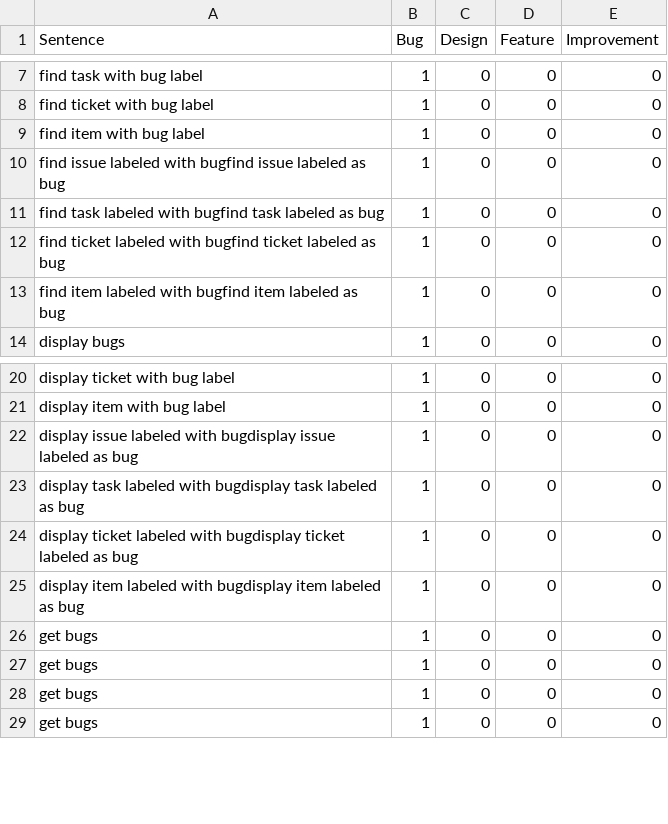
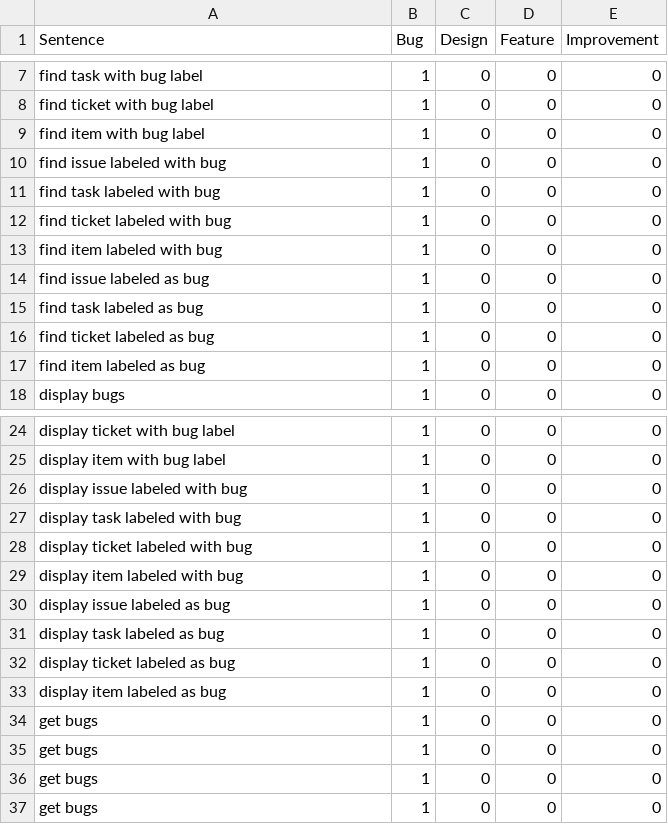
Before and after one commit to Vuukasin/datasets, a CSV file: labels.csv, drawn as a sheet; only a part is shown, gaps mark what is left out; the diff covers the shown part only.

Commit message:
Labels fix

```diff
--- a/labels.csv
+++ b/labels.csv
@@ -9,6 +9,10 @@ find ticket with bug label,1,0,0,0
 find item with bug label,1,0,0,0
-find issue labeled with bugfind issue labeled as bug,1,0,0,0
-find task labeled with bugfind task labeled as bug,1,0,0,0
-find ticket labeled with bugfind ticket labeled as bug,1,0,0,0
-find item labeled with bugfind item labeled as bug,1,0,0,0
+find issue labeled with bug,1,0,0,0
+find task labeled with bug,1,0,0,0
+find ticket labeled with bug,1,0,0,0
+find item labeled with bug,1,0,0,0
+find issue labeled as bug,1,0,0,0
+find task labeled as bug,1,0,0,0
+find ticket labeled as bug,1,0,0,0
+find item labeled as bug,1,0,0,0
 display bugs,1,0,0,0
@@ -21,6 +25,10 @@ display ticket with bug label,1,0,0,0
 display item with bug label,1,0,0,0
-display issue labeled with bugdisplay issue labeled as bug,1,0,0,0
-display task labeled with bugdisplay task labeled as bug,1,0,0,0
-display ticket labeled with bugdisplay ticket labeled as bug,1,0,0,0
-display item labeled with bugdisplay item labeled as bug,1,0,0,0
+display issue labeled with bug,1,0,0,0
+display task labeled with bug,1,0,0,0
+display ticket labeled with bug,1,0,0,0
+display item labeled with bug,1,0,0,0
+display issue labeled as bug,1,0,0,0
+display task labeled as bug,1,0,0,0
+display ticket labeled as bug,1,0,0,0
+display item labeled as bug,1,0,0,0
 get bugs,1,0,0,0
```
Also changed, not shown: 12 added rows and 12 edited cells elsewhere in this file.
